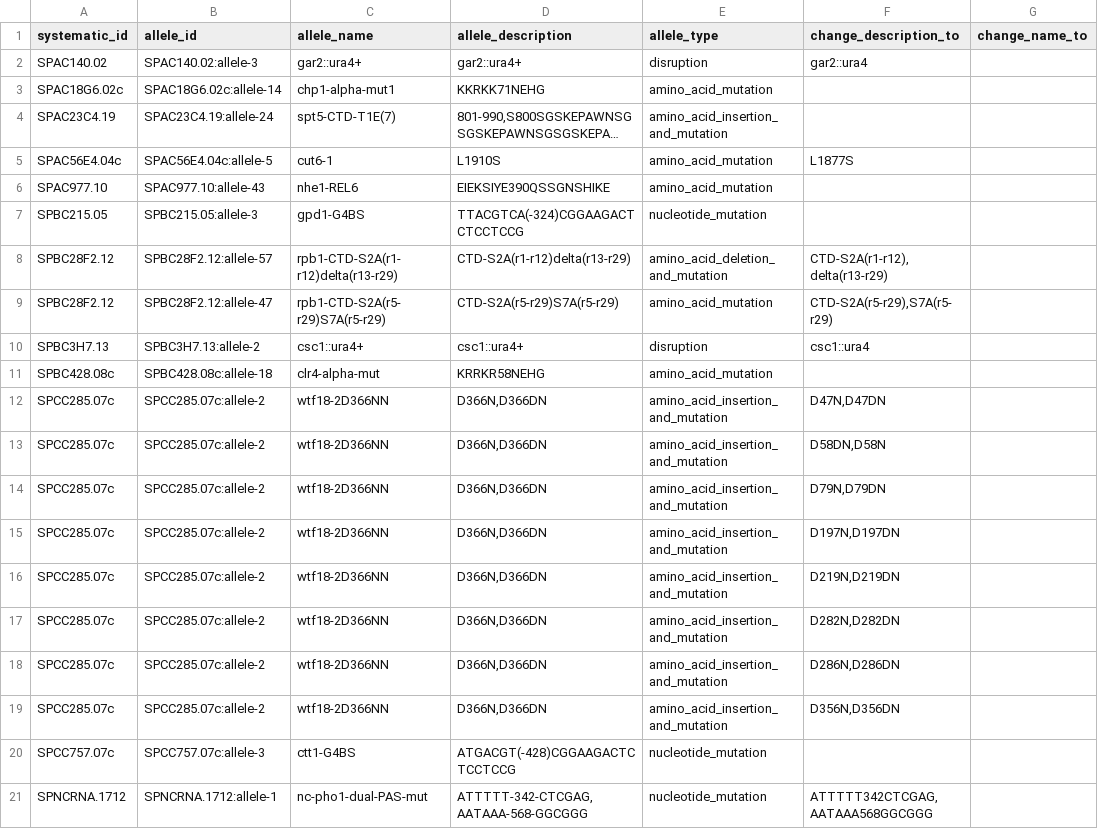
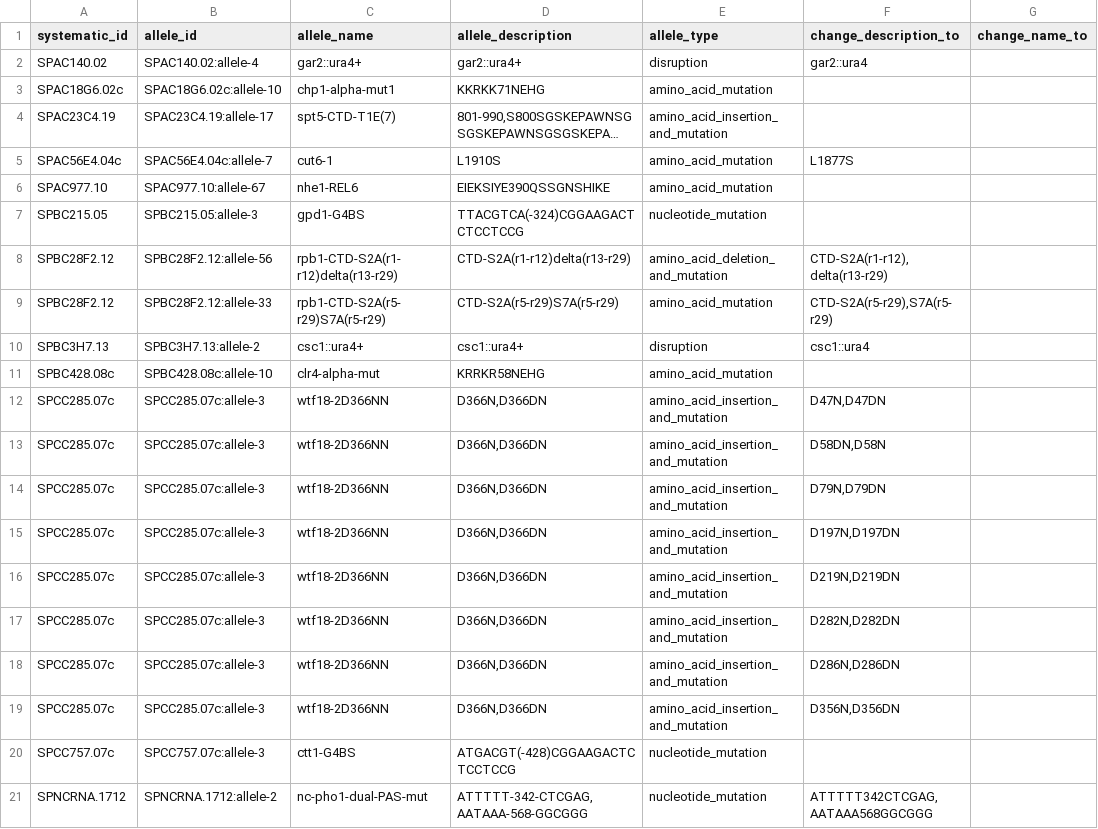
Before and after one commit to pombase/allele_qc, a TSV file: results/allele_auto_fix.tsv, drawn as a sheet; only a part is shown; long unchanged cells end in …; the diff names each change by its address in the sheet, - before the commit and + after, or states it on an @@ line.

```diff
--- a/results/allele_auto_fix.tsv
+++ b/results/allele_auto_fix.tsv
-B2 (allele_id): SPAC140.02:allele-3
+B2 (allele_id): SPAC140.02:allele-4
-B3 (allele_id): SPAC18G6.02c:allele-14
+B3 (allele_id): SPAC18G6.02c:allele-10
-B4 (allele_id): SPAC23C4.19:allele-24
+B4 (allele_id): SPAC23C4.19:allele-17
-B5 (allele_id): SPAC56E4.04c:allele-5
+B5 (allele_id): SPAC56E4.04c:allele-7
-B6 (allele_id): SPAC977.10:allele-43
+B6 (allele_id): SPAC977.10:allele-67
-B8 (allele_id): SPBC28F2.12:allele-57
+B8 (allele_id): SPBC28F2.12:allele-56
-B9 (allele_id): SPBC28F2.12:allele-47
+B9 (allele_id): SPBC28F2.12:allele-33
-B11 (allele_id): SPBC428.08c:allele-18
+B11 (allele_id): SPBC428.08c:allele-10
-B12:B19 (allele_id): SPCC285.07c:allele-2
+B12:B19 (allele_id): SPCC285.07c:allele-3
-B21 (allele_id): SPNCRNA.1712:allele-1
+B21 (allele_id): SPNCRNA.1712:allele-2
```
Also changed, not shown: results/allele_cannot_fix_other_errors.tsv, results/protein_modification_cannot_fix_other_errors.tsv, 5 other files.
